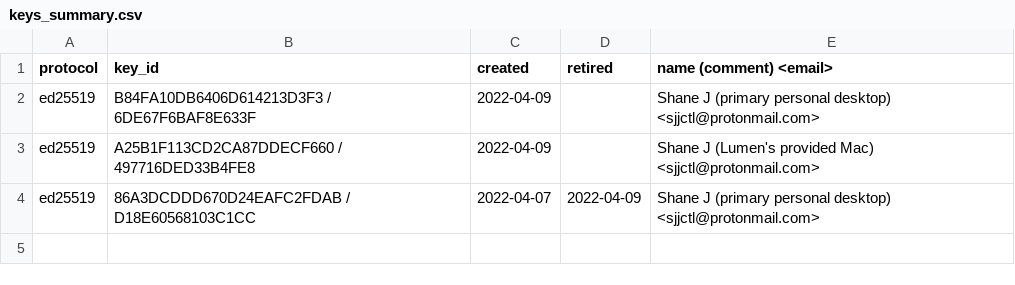
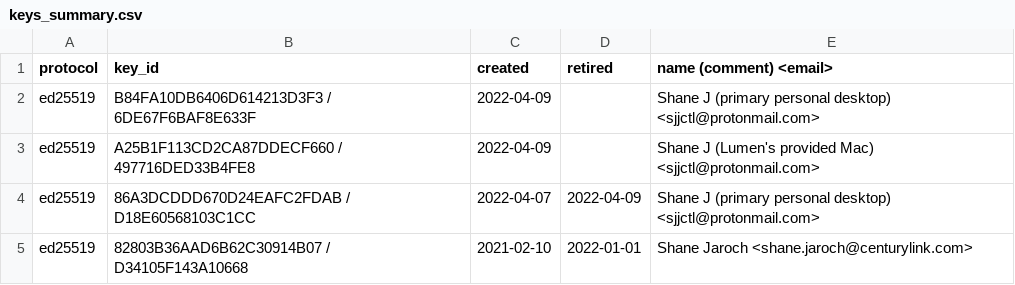
Before and after one commit to sjjctl/pgp, a CSV file: keys_summary.csv, drawn as a sheet; the diff names each change by its address in the sheet, - before the commit and + after, or states it on an @@ line.

Commit message:
add retired key D34105F143A10668.pgp

```diff
--- a/keys_summary.csv
+++ b/keys_summary.csv
+row 5: ed25519 | 82803B36AAD6B62C30914B07 / D34105F143A10668 | 2021-02-10 | 2022-01-01 | Shane Jaroch <shane.jaroch@centurylink.com>
```
Also changed, not shown: 1 other file.
